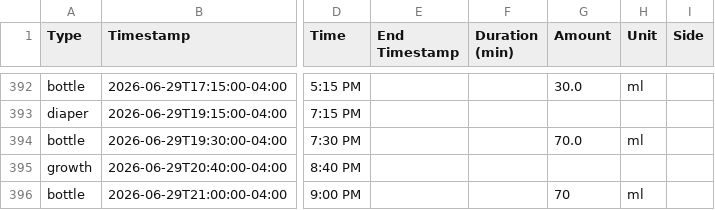
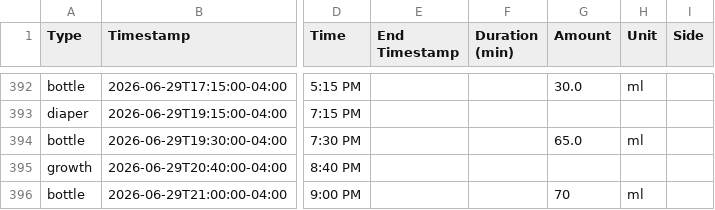
Before and after one commit to mjkavs99/vienna-tracker, a CSV file: data.csv, drawn as a sheet; only a part is shown, gaps mark what is left out; the diff names each change by its address in the sheet, - before the commit and + after, or states it on an @@ line.

Commit message:
Update data.csv from Vienna dashboard

```diff
--- a/data.csv
+++ b/data.csv
-G394 (Amount): 70.0
+G394 (Amount): 65.0
```
